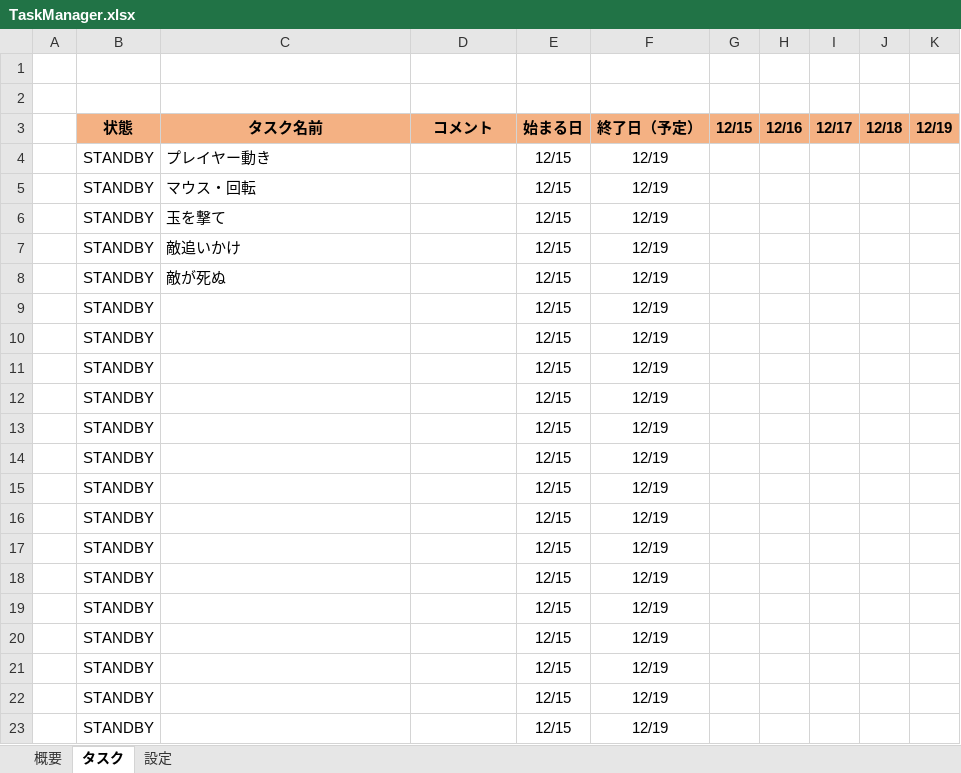
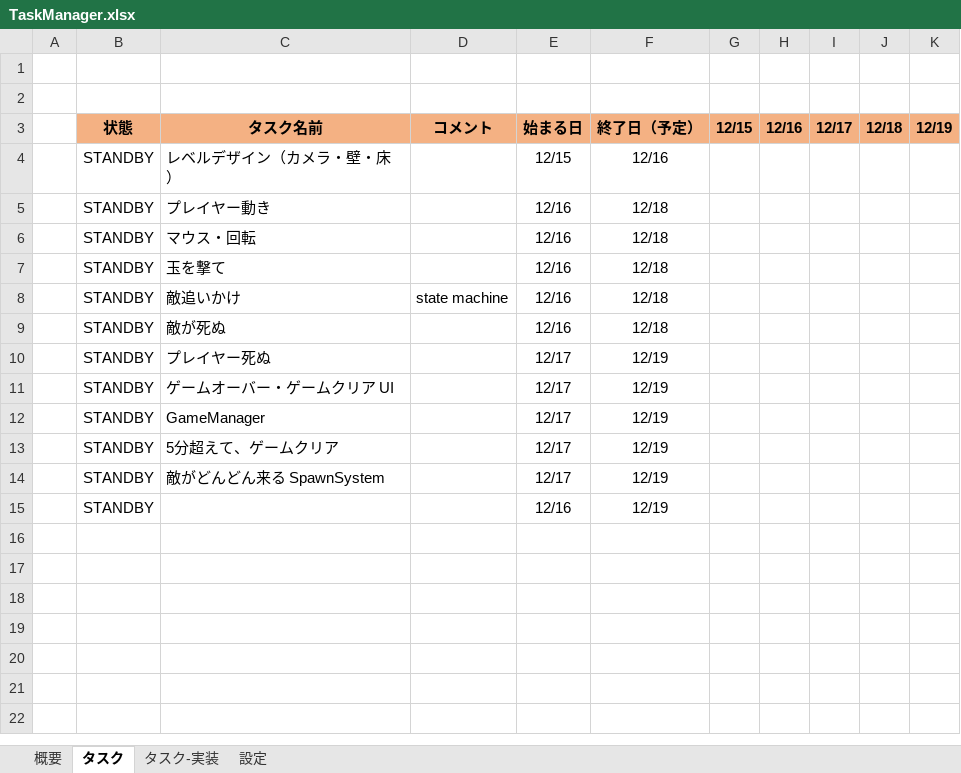
Before and after one commit to NemuriKouhai/behaviour-tree-programming-juugyou, an Excel workbook: TaskManager.xlsx, sheet タスク, drawn as a sheet; values as stored, in another font and other column widths than the file's, no borders; conditional formats not drawn; removed rows and columns are numbered as before the commit, all else as after; the diff names each change by its address in the sheet, - before the commit and + after, or states it on an @@ line.

```diff
--- a/TaskManager.xlsx (sheet タスク)
+++ b/TaskManager.xlsx (sheet タスク)
+sheet tab: タスク-実装
+row 4:  | STANDBY | レベルデザイン（カメラ・壁・床） |  | 12/15 | 12/16
-E5:E9 (始まる日): 12/15
+E5:E9 (始まる日): 12/16
-F5:F9 (終了日（予定）): 12/19
+F5:F9 (終了日（予定）): 12/18
-D8 (コメント): (empty)
+D8 (コメント): state machine
-C10 (タスク名前): (empty)
+C10 (タスク名前): プレイヤー死ぬ
-E10:E14 (始まる日): 12/15
+E10:E14 (始まる日): 12/17
-C11 (タスク名前): (empty)
+C11 (タスク名前): ゲームオーバー・ゲームクリア UI
-C12 (タスク名前): (empty)
+C12 (タスク名前): GameManager
-C13 (タスク名前): (empty)
+C13 (タスク名前): 5分超えて、ゲームクリア
-C14 (タスク名前): (empty)
+C14 (タスク名前): 敵がどんどん来る SpawnSystem
-E15 (始まる日): 12/15
+E15 (始まる日): 12/16
-row 15:  | STANDBY |  |  | 12/15 | 12/19
-row 16:  | STANDBY |  |  | 12/15 | 12/19
-row 17:  | STANDBY |  |  | 12/15 | 12/19
-row 18:  | STANDBY |  |  | 12/15 | 12/19
-row 19:  | STANDBY |  |  | 12/15 | 12/19
-row 20:  | STANDBY |  |  | 12/15 | 12/19
-row 21:  | STANDBY |  |  | 12/15 | 12/19
-row 22:  | STANDBY |  |  | 12/15 | 12/19
-row 23:  | STANDBY |  |  | 12/15 | 12/19
```
Also changed, not shown: sheet 概要, 30 other files.
